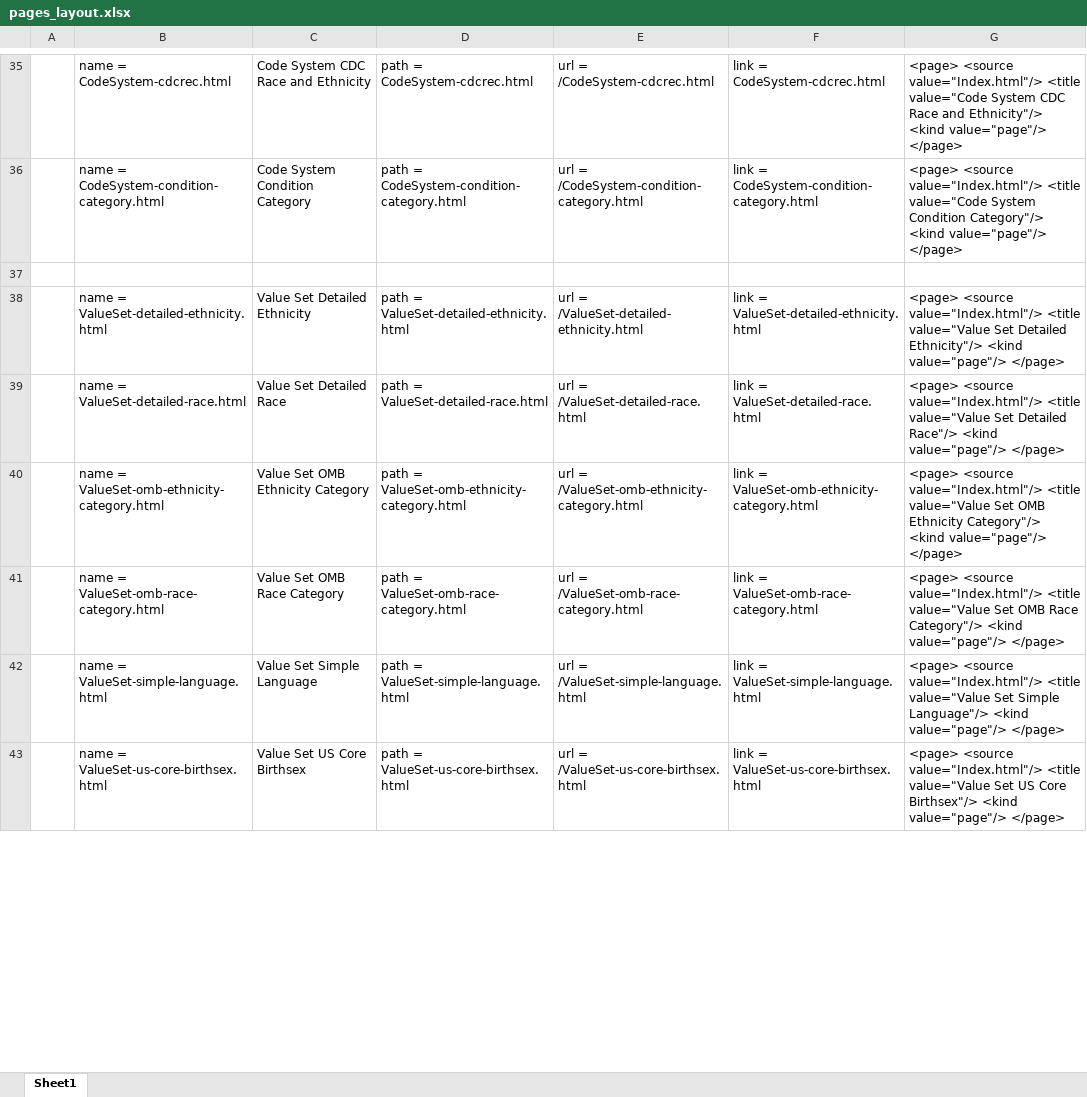
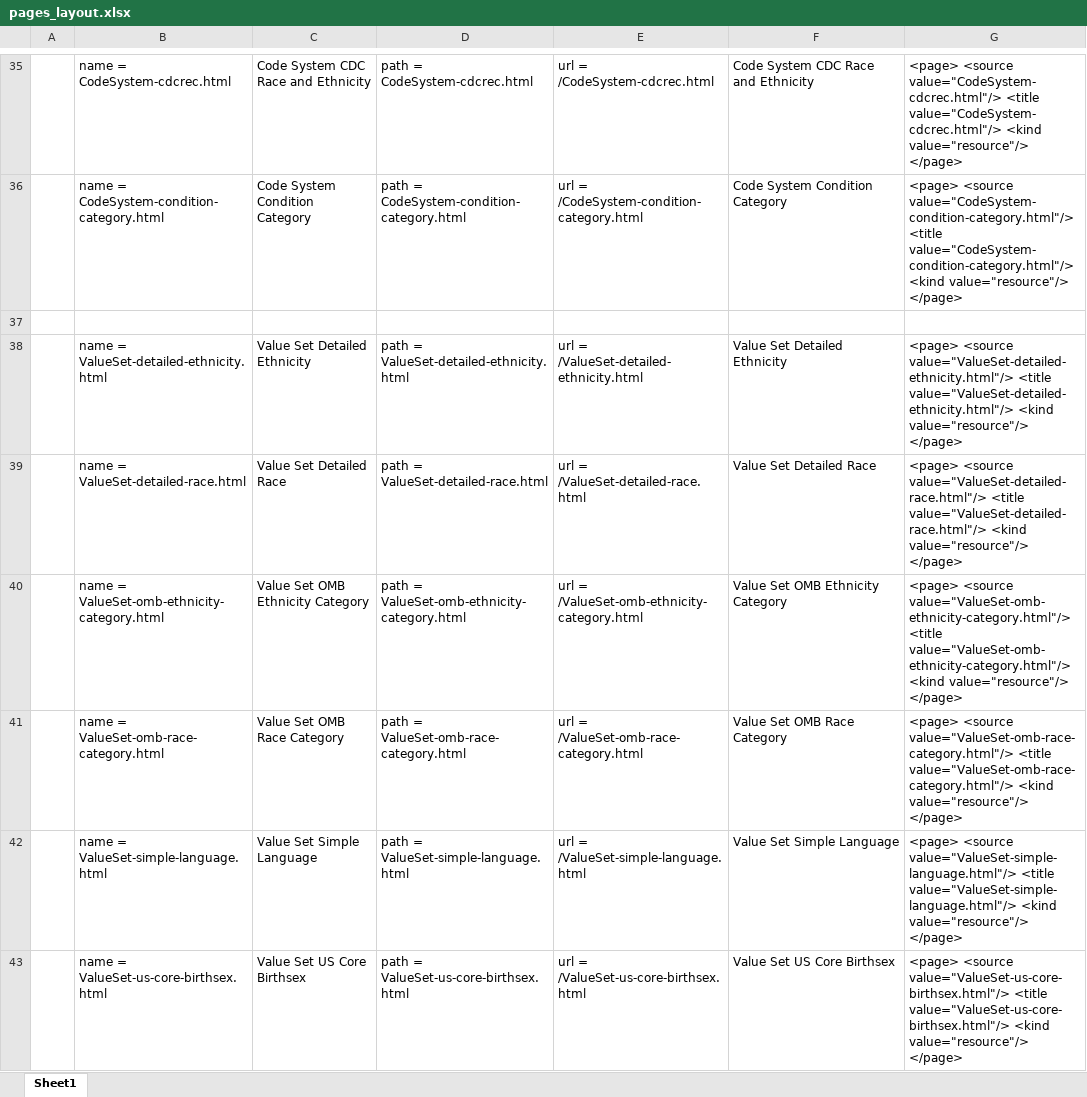
Before and after one commit to HL7/US-Core-STU3, an Excel workbook: my_notes/pages_layout.xlsx, sheet Sheet1, drawn as a sheet; only a part is shown, gaps mark what is left out; values as stored, in another font and other column widths than the file's, no borders; the diff covers the shown part only; the diff names each change by its address in the sheet, - before the commit and + after, or states it on an @@ line.

Commit message:
fix links to bootstrap files

```diff
--- a/my_notes/pages_layout.xlsx (sheet Sheet1)
+++ b/my_notes/pages_layout.xlsx (sheet Sheet1)
-F35: link = CodeSystem-cdcrec.html
+F35: Code System CDC Race and Ethnicity
-G35: <page> <source value="Index.html"/> <title value="Code System CDC Race and Ethnicity"/> <kind value="page"/> </page>
+G35: <page> <source value="CodeSystem-cdcrec.html"/> <title value="CodeSystem-cdcrec.html"/> <kind value="resource"/> </page>
-F36: link = CodeSystem-condition-category.html
+F36: Code System Condition Category
-G36: <page> <source value="Index.html"/> <title value="Code System Condition Category"/> <kind value="page"/> </page>
+G36: <page> <source value="CodeSystem-condition-category.html"/> <title value="CodeSystem-condition-category.html"/> <kind value="resource"/> </page>
-F38: link = ValueSet-detailed-ethnicity.html
+F38: Value Set Detailed Ethnicity
-G38: <page> <source value="Index.html"/> <title value="Value Set Detailed Ethnicity"/> <kind value="page"/> </page>
+G38: <page> <source value="ValueSet-detailed-ethnicity.html"/> <title value="ValueSet-detailed-ethnicity.html"/> <kind value="resource"/> </page>
-F39: link = ValueSet-detailed-race.html
+F39: Value Set Detailed Race
-G39: <page> <source value="Index.html"/> <title value="Value Set Detailed Race"/> <kind value="page"/> </page>
+G39: <page> <source value="ValueSet-detailed-race.html"/> <title value="ValueSet-detailed-race.html"/> <kind value="resource"/> </page>
-F40: link = ValueSet-omb-ethnicity-category.html
+F40: Value Set OMB Ethnicity Category
-G40: <page> <source value="Index.html"/> <title value="Value Set OMB Ethnicity Category"/> <kind value="page"/> </page>
+G40: <page> <source value="ValueSet-omb-ethnicity-category.html"/> <title value="ValueSet-omb-ethnicity-category.html"/> <kind value="resource"/> </page>
-F41: link = ValueSet-omb-race-category.html
+F41: Value Set OMB Race Category
-G41: <page> <source value="Index.html"/> <title value="Value Set OMB Race Category"/> <kind value="page"/> </page>
+G41: <page> <source value="ValueSet-omb-race-category.html"/> <title value="ValueSet-omb-race-category.html"/> <kind value="resource"/> </page>
-F42: link = ValueSet-simple-language.html
+F42: Value Set Simple Language
-G42: <page> <source value="Index.html"/> <title value="Value Set Simple Language"/> <kind value="page"/> </page>
+G42: <page> <source value="ValueSet-simple-language.html"/> <title value="ValueSet-simple-language.html"/> <kind value="resource"/> </page>
-F43: link = ValueSet-us-core-birthsex.html
+F43: Value Set US Core Birthsex
-G43: <page> <source value="Index.html"/> <title value="Value Set US Core Birthsex"/> <kind value="page"/> </page>
+G43: <page> <source value="ValueSet-us-core-birthsex.html"/> <title value="ValueSet-us-core-birthsex.html"/> <kind value="resource"/> </page>
```
Also changed, not shown: 208 edited cells elsewhere in this sheet, 2 other files.
